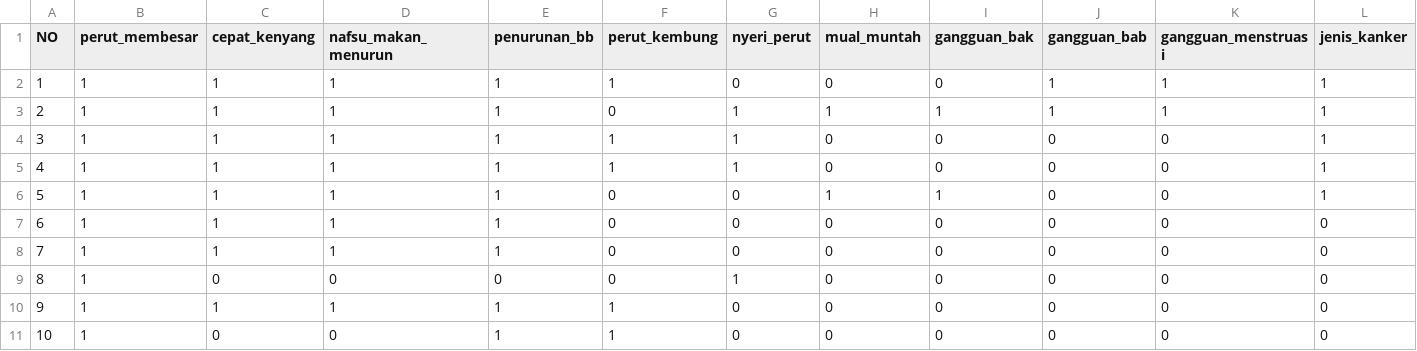
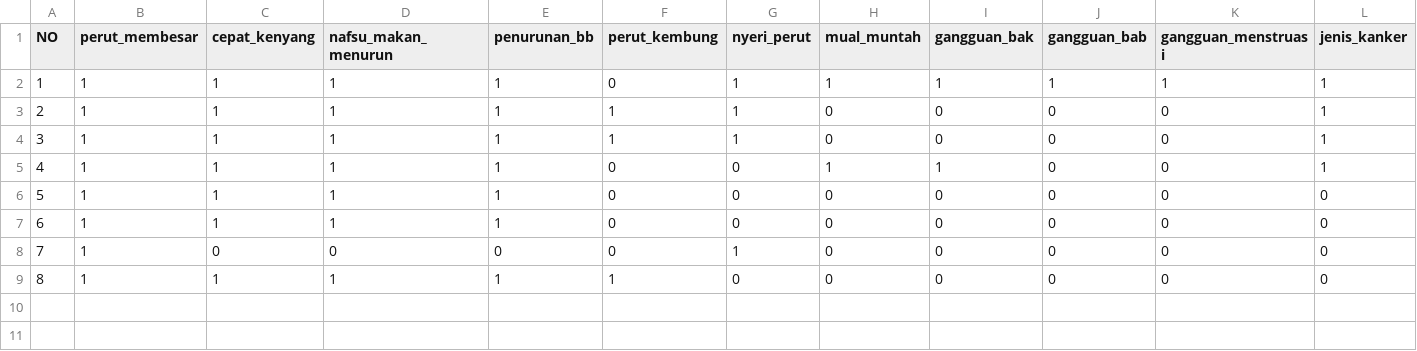
Before and after one commit to astriddks/Decission-tree-split-dataset-phyton, a CSV file: datauji.csv, drawn as a sheet; removed rows and columns are numbered as before the commit, all else as after; the diff names each change by its address in the sheet, - before the commit and + after, or states it on an @@ line.

Commit message:
datauji3

```diff
--- a/datauji.csv
+++ b/datauji.csv
-row 2: 1 | 1 | 1 | 1 | 1 | 1 | 0 | 0 | 0 | 1 | 1 | 1
@@ column A (NO) renumbered between rows 2 and 9 @@
-row 11: 10 | 1 | 0 | 0 | 1 | 1 | 0 | 0 | 0 | 0 | 0 | 0
```
